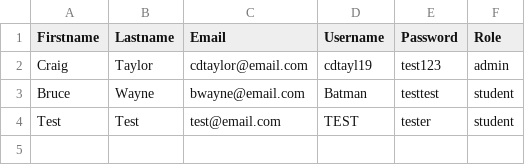
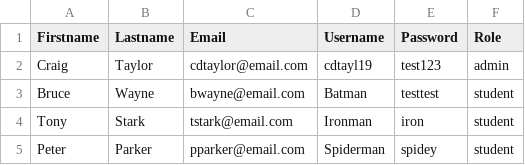
Before and after one commit to cdtayl19/CSE460ClassProject, a CSV file: User_Accounts.csv, drawn as a sheet; removed rows and columns are numbered as before the commit, all else as after; the diff names each change by its address in the sheet, - before the commit and + after, or states it on an @@ line.

```diff
--- a/User_Accounts.csv
+++ b/User_Accounts.csv
-row 4: Test | Test | test@email.com | TEST | tester | student
+row 4: Tony | Stark | tstark@email.com | Ironman | iron | student
+row 5: Peter | Parker | pparker@email.com | Spiderman | spidey | student
```
Also changed, not shown: ApprovedClubs.csv, 4 other files.
